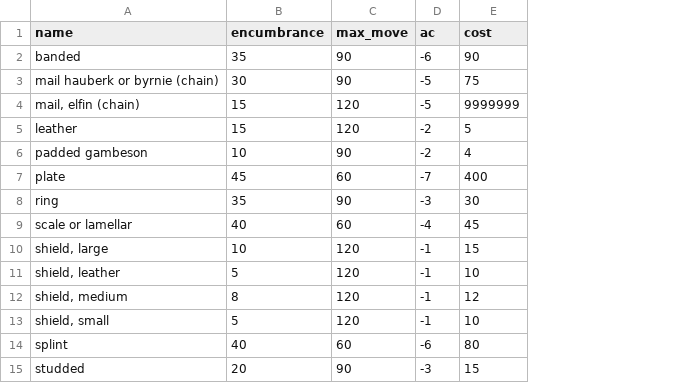
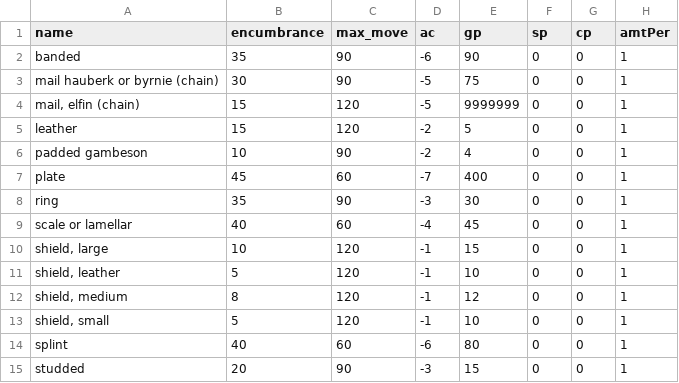
Before and after one commit to Sparrow1029/DnDdb, a CSV file: raw_data/armor.csv, drawn as a sheet; the diff names each change by its address in the sheet, - before the commit and + after, or states it on an @@ line.

```diff
--- a/raw_data/armor.csv
+++ b/raw_data/armor.csv
+column F (sp), rows 2-15: all 0
+column G (cp), rows 2-15: all 0
+column H (amtPer), rows 2-15: all 1
-E1: cost
+E1: gp
```
Also changed, not shown: raw_data/items.csv, 38 other files.
